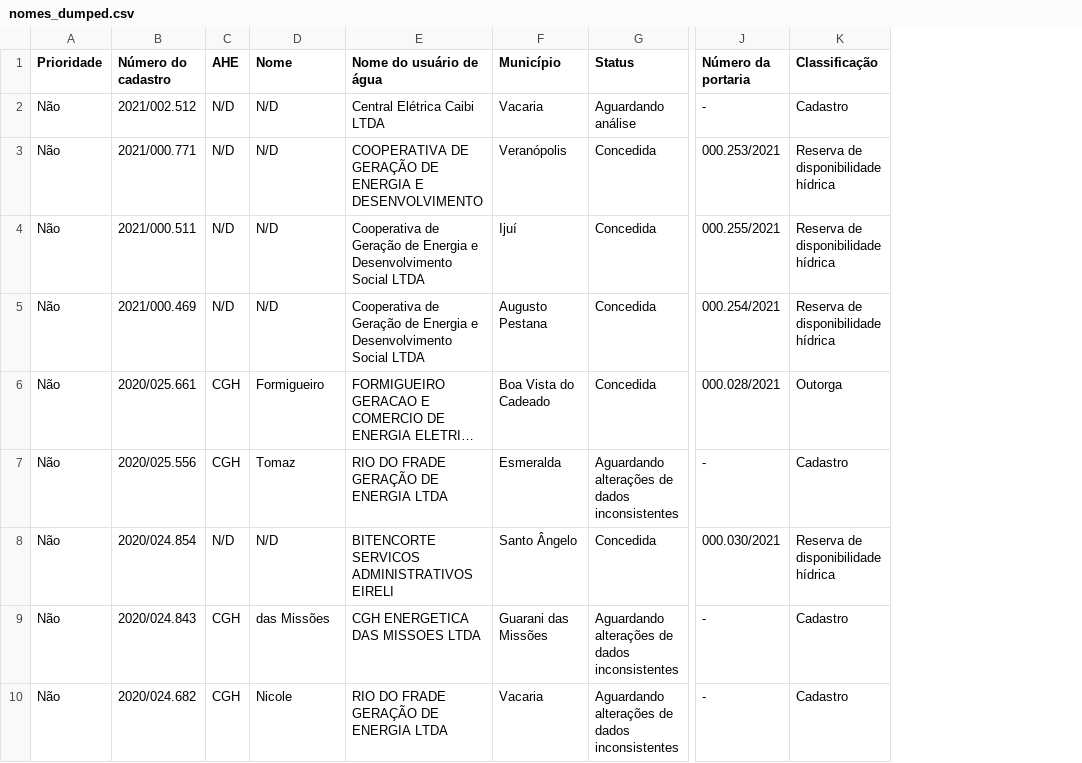
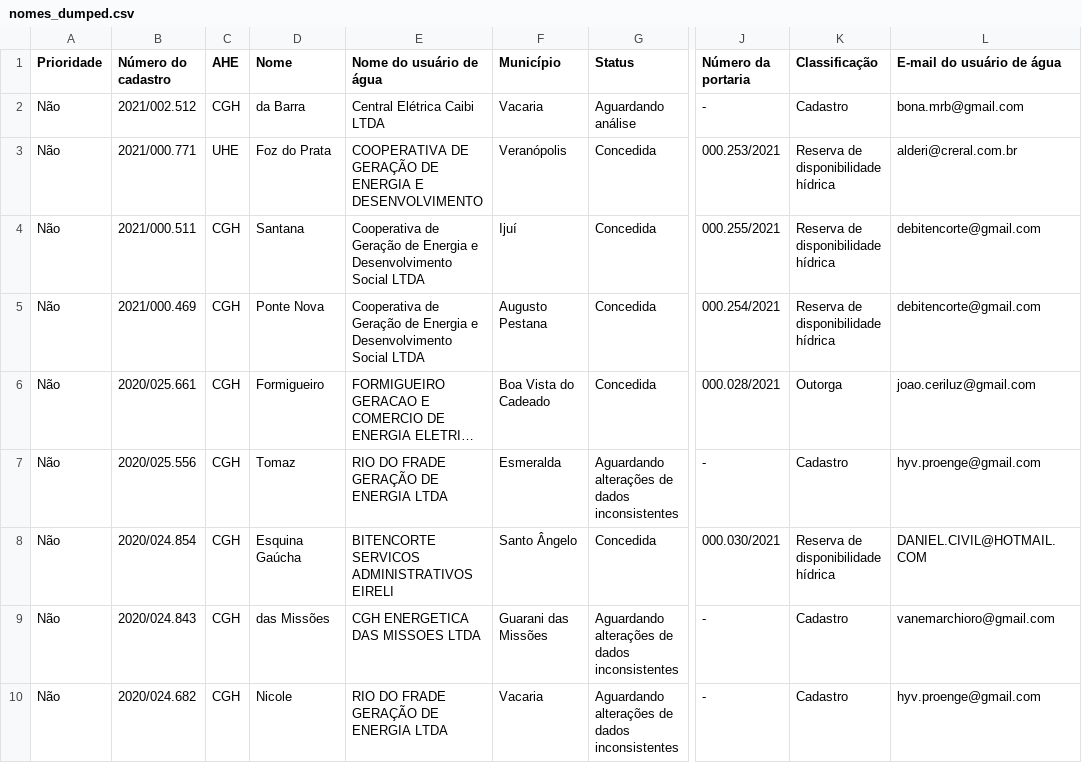
Before and after one commit to robertorolo/KML_from_SIOUT_csv, a CSV file: tabelas/nomes_dumped.csv, drawn as a sheet; only a part is shown, gaps mark what is left out; long unchanged cells end in …; the diff covers the shown part only; the diff names each change by its address in the sheet, - before the commit and + after, or states it on an @@ line.

```diff
--- a/tabelas/nomes_dumped.csv
+++ b/tabelas/nomes_dumped.csv
+column L (E-mail do usuário de água), rows 2-10: bona.mrb@gmail.com | alderi@creral.com.br | debitencorte@gmail.com | debitencorte@gmail.com | joao.ceriluz@gmail.com | hyv.proenge@gmail.com | DANIEL.CIVIL@HOTMAIL.COM | vanemarchioro@gmail.com | hyv.proenge@gmail.com
-C2 (AHE): N/D
+C2 (AHE): CGH
-D2 (Nome): N/D
+D2 (Nome): da Barra
-C3 (AHE): N/D
+C3 (AHE): UHE
-D3 (Nome): N/D
+D3 (Nome): Foz do Prata
-C4:C5 (AHE): N/D
+C4:C5 (AHE): CGH
-D4 (Nome): N/D
+D4 (Nome): Santana
-D5 (Nome): N/D
+D5 (Nome): Ponte Nova
-C8 (AHE): N/D
+C8 (AHE): CGH
-D8 (Nome): N/D
+D8 (Nome): Esquina Gaúcha
```
Also changed, not shown: 9 edited cells elsewhere in this file, tabelas/nomes.csv, 8 other files.
